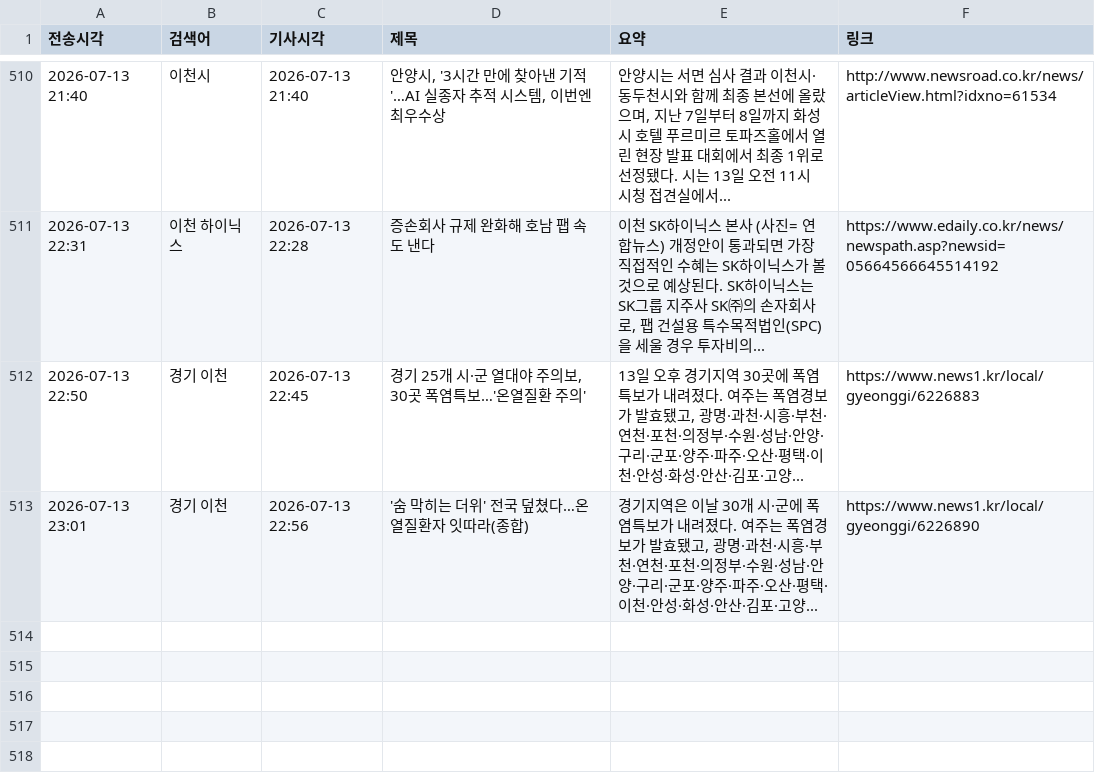
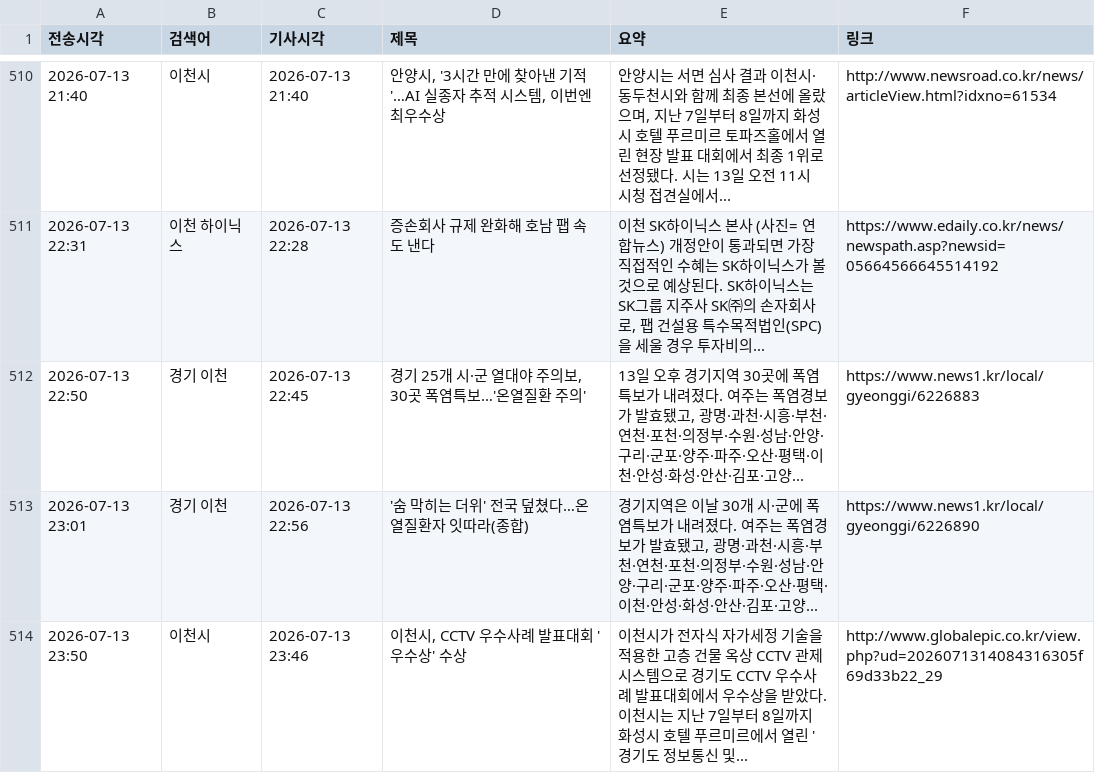
Before and after one commit to linphyca-sys/icheon-news-bot, a CSV file: articles.csv, drawn as a sheet; only a part is shown, gaps mark what is left out; the diff names each change by its address in the sheet, - before the commit and + after, or states it on an @@ line.

```diff
--- a/articles.csv
+++ b/articles.csv
+row 514: 2026-07-13 23:50 | 이천시 | 2026-07-13 23:46 | 이천시, CCTV 우수사례 발표대회 '우수상' 수상 | 이천시가 전자식 자가세정 기술을 적용한 고층 건물 옥상 CCTV 관제 시스템으로 경기도 CCTV 우수사례 발표대회에서 우수상을 받았다. 이천시는 지난 7일부터 8일까지 화성시 호텔 푸르미르에서 열린 '경기도 정보통신 및... | http://www.globalepic.co.kr/view.php?ud=2026071314084316305f69d33b22_29
```
Also changed, not shown: 1 other file.
